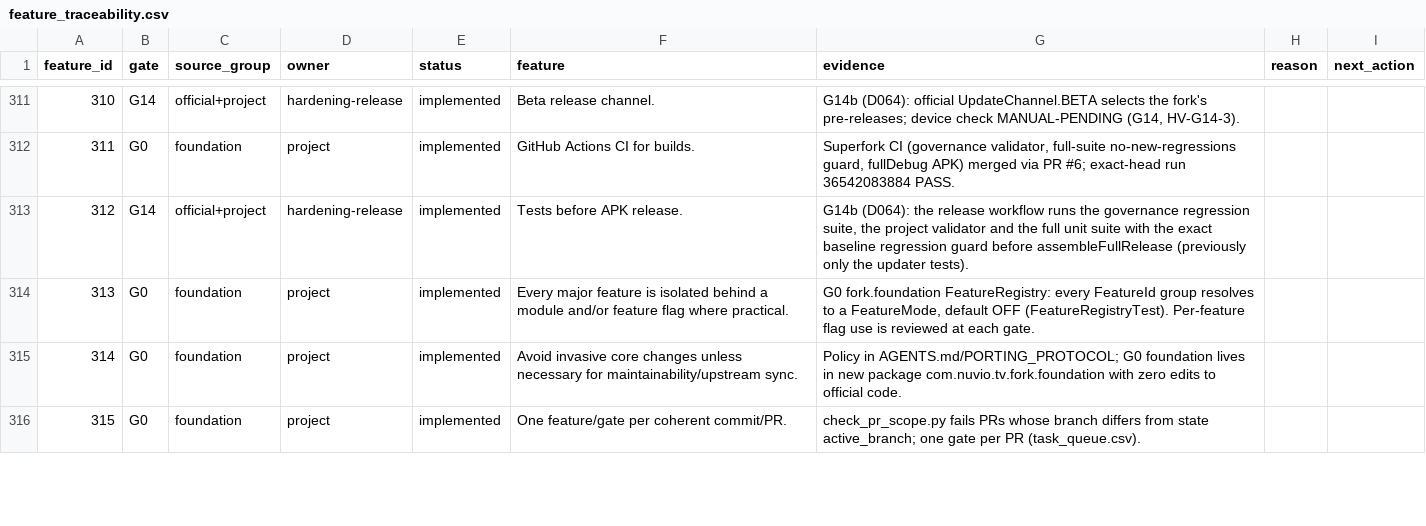
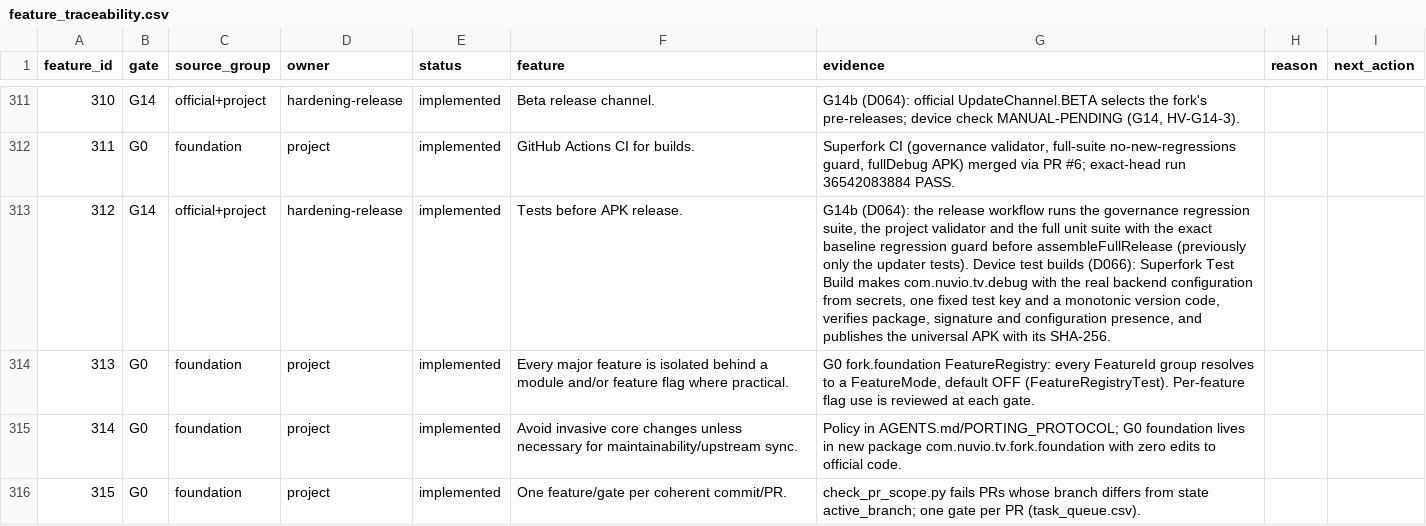
Before and after one commit to alrithy/NuvioTV, a CSV file: integration/feature_traceability.csv, drawn as a sheet; only a part is shown, gaps mark what is left out.

```diff
--- a/integration/feature_traceability.csv
+++ b/integration/feature_traceability.csv
@@ -312,3 +312,3 @@ feature_id,gate,source_group,owner,status,feature,evidence,reason,next_action
 311,G0,foundation,project,implemented,GitHub Actions CI for builds.,"Superfork CI (governance validator, full-suite no-new-regressions guard, fullDebug APK) merged via PR #6; exact-head run 36542083884 PASS.",,
-312,G14,official+project,hardening-release,implemented,Tests before APK release.,"G14b (D064): the release workflow runs the governance regression suite, the project validator and the full unit suite with the exact baseline regression guard before assembleFullRelease (previously only the updater tests).",,
+312,G14,official+project,hardening-release,implemented,Tests before APK release.,"G14b (D064): the release workflow runs the governance regression suite, the project validator and the full unit suite with the exact baseline regression guard before assembleFullRelease (previously only the updater tests). Device test builds (D066): Superfork Test Build makes com.nuvio.tv.debug with the real backend configuration from secrets, one fixed test key and a monotonic version code, verifies package, signature and configuration presence, and publishes the universal APK with its SHA-256.",,
 313,G0,foundation,project,implemented,Every major feature is isolated behind a module and/or feature flag where practical.,"G0 fork.foundation FeatureRegistry: every FeatureId group resolves to a FeatureMode, default OFF (FeatureRegistryTest). Per-feature flag use is reviewed at each gate.",,
```
Also changed, not shown: 10 other files.
